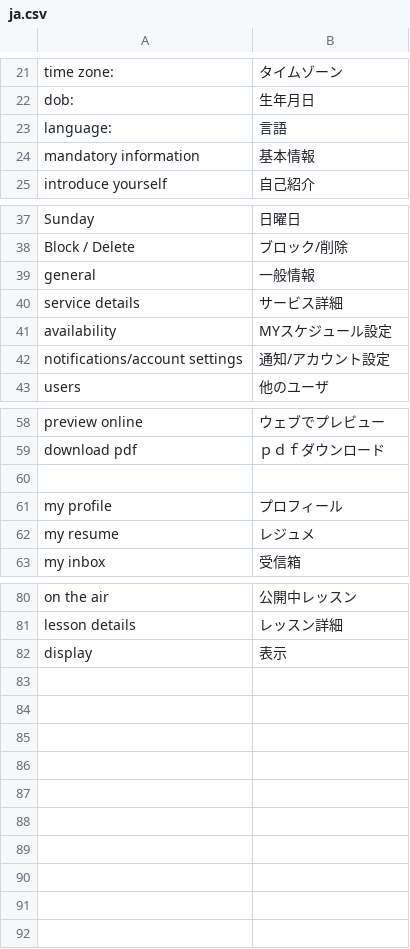
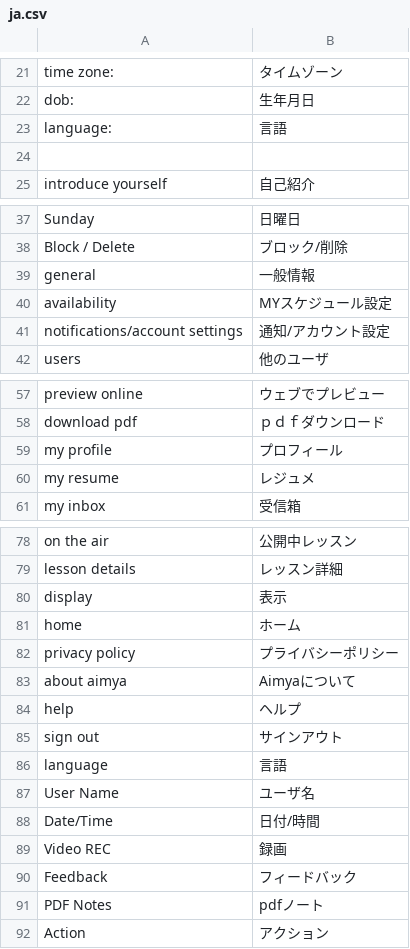
Before and after one commit to luger888/aimya, a CSV file: application/configs/lang/ja.csv, drawn as a sheet; only a part is shown, gaps mark what is left out; removed rows and columns are numbered as before the commit, all else as after; the diff names each change by its address in the sheet, - before the commit and + after, or states it on an @@ line.

```diff
--- a/application/configs/lang/ja.csv
+++ b/application/configs/lang/ja.csv
-row 24: mandatory information | 基本情報
+row 24: (empty)
-row 40: service details | サービス詳細
-row 60: (empty)
+row 81: home | ホーム
+row 82: privacy policy | プライバシーポリシー
+row 83: about aimya | Aimyaについて
+row 84: help | ヘルプ
+row 85: sign out | サインアウト
+row 86: language | 言語
+row 87: User Name | ユーザ名
+row 88: Date/Time | 日付/時間
+row 89: Video REC | 録画
+row 90: Feedback | フィードバック
+row 91: PDF Notes | pdfノート
+row 92: Action | アクション
```
Also changed, not shown: application/configs/lang/zh.csv, 1 other file.
